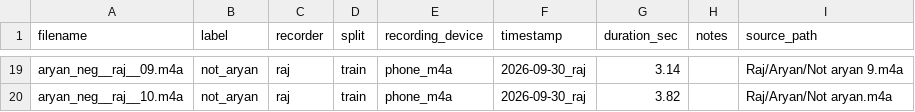
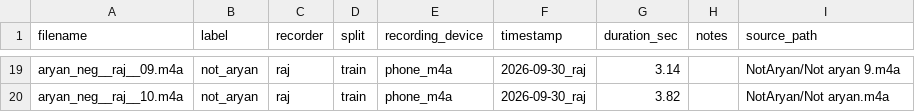
Before and after one commit to Rajsingh404/Sahara, a CSV file: data/recordings/metadata/personalization/aryan/negative/metadata.csv, drawn as a sheet; only a part is shown, gaps mark what is left out; the diff covers the shown part only; the diff names each change by its address in the sheet, - before the commit and + after, or states it on an @@ line.

```diff
--- a/data/recordings/metadata/personalization/aryan/negative/metadata.csv
+++ b/data/recordings/metadata/personalization/aryan/negative/metadata.csv
-I19 (source_path): Raj/Aryan/Not aryan 9.m4a
+I19 (source_path): NotAryan/Not aryan 9.m4a
-I20 (source_path): Raj/Aryan/Not aryan.m4a
+I20 (source_path): NotAryan/Not aryan.m4a
```
Also changed, not shown: 41 edited cells elsewhere in this file, data/recordings/label_map.csv, data/recordings/metadata/indian_ambient/metadata.csv, 6 other files.
